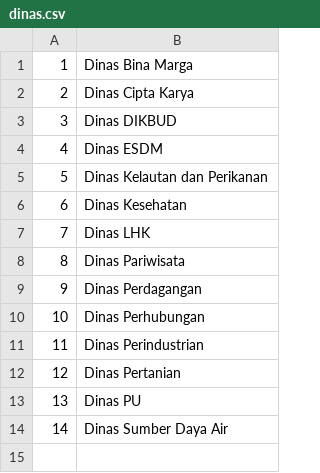
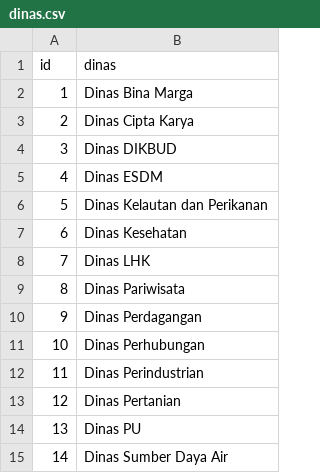
Before and after one commit to bhasunjaya/sinkronisasi, a CSV file: data/dinas.csv, drawn as a sheet.

```diff
--- a/data/dinas.csv
+++ b/data/dinas.csv
@@ -1 +1,2 @@
+id,dinas
 1,Dinas Bina Marga
```
Also changed, not shown: data/bappenas.csv, data/bidangs.csv, 12 other files.
